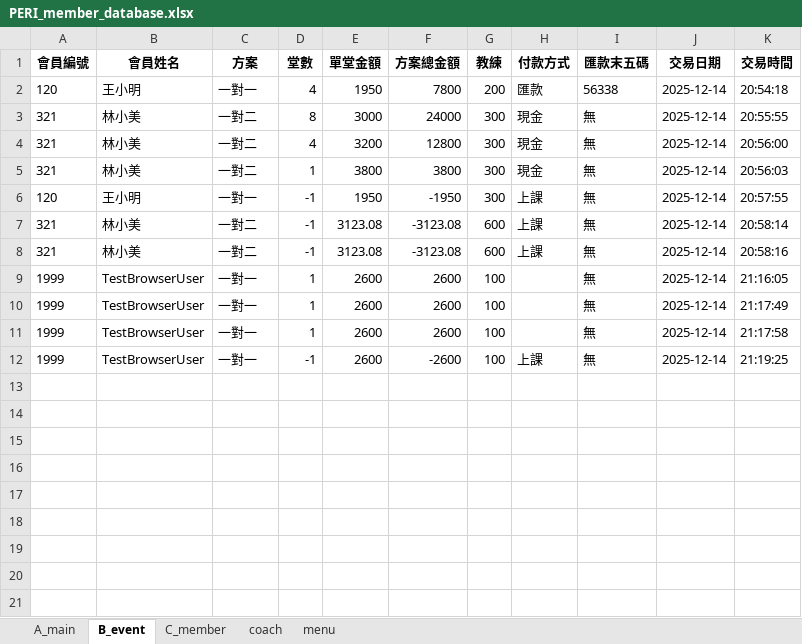
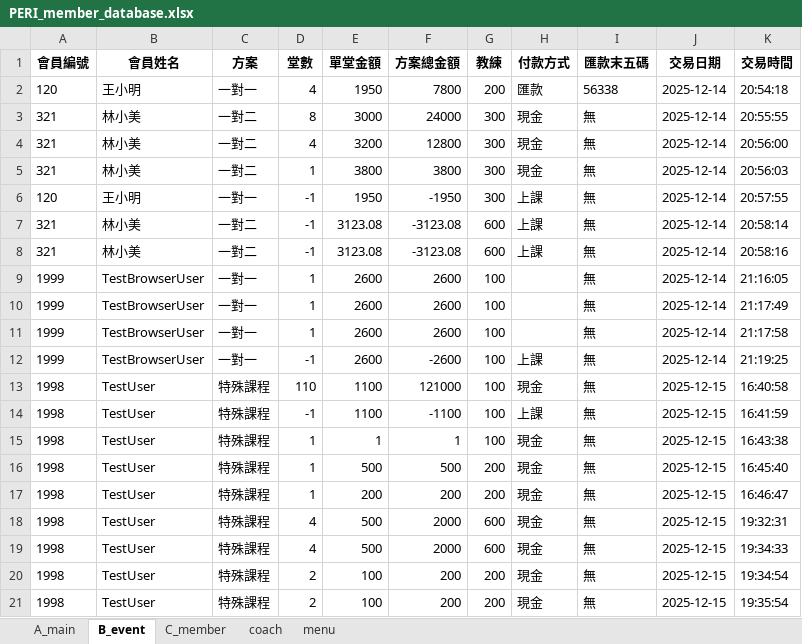
Before and after one commit to refinism-B/Fitness-Studio-Member-System, an Excel workbook: PERI_member_database.xlsx, sheet B_event, drawn as a sheet; values as stored, in another font and other column widths than the file's, no borders; the diff names each change by its address in the sheet, - before the commit and + after, or states it on an @@ line.

```diff
--- a/PERI_member_database.xlsx (sheet B_event)
+++ b/PERI_member_database.xlsx (sheet B_event)
+row 13: 1998 | TestUser | 特殊課程 | 110 | 1100 | 121000 | 100 | 現金 | 無 | 2025-12-15 | 16:40:58
+row 14: 1998 | TestUser | 特殊課程 | -1 | 1100 | -1100 | 100 | 上課 | 無 | 2025-12-15 | 16:41:59
+row 15: 1998 | TestUser | 特殊課程 | 1 | 1 | 1 | 100 | 現金 | 無 | 2025-12-15 | 16:43:38
+row 16: 1998 | TestUser | 特殊課程 | 1 | 500 | 500 | 200 | 現金 | 無 | 2025-12-15 | 16:45:40
+row 17: 1998 | TestUser | 特殊課程 | 1 | 200 | 200 | 200 | 現金 | 無 | 2025-12-15 | 16:46:47
+row 18: 1998 | TestUser | 特殊課程 | 4 | 500 | 2000 | 600 | 現金 | 無 | 2025-12-15 | 19:32:31
+row 19: 1998 | TestUser | 特殊課程 | 4 | 500 | 2000 | 600 | 現金 | 無 | 2025-12-15 | 19:34:33
+row 20: 1998 | TestUser | 特殊課程 | 2 | 100 | 200 | 200 | 現金 | 無 | 2025-12-15 | 19:34:54
+row 21: 1998 | TestUser | 特殊課程 | 2 | 100 | 200 | 200 | 現金 | 無 | 2025-12-15 | 19:35:54
```
Also changed, not shown: sheet A_main, sheet C_member, 8 other files.
